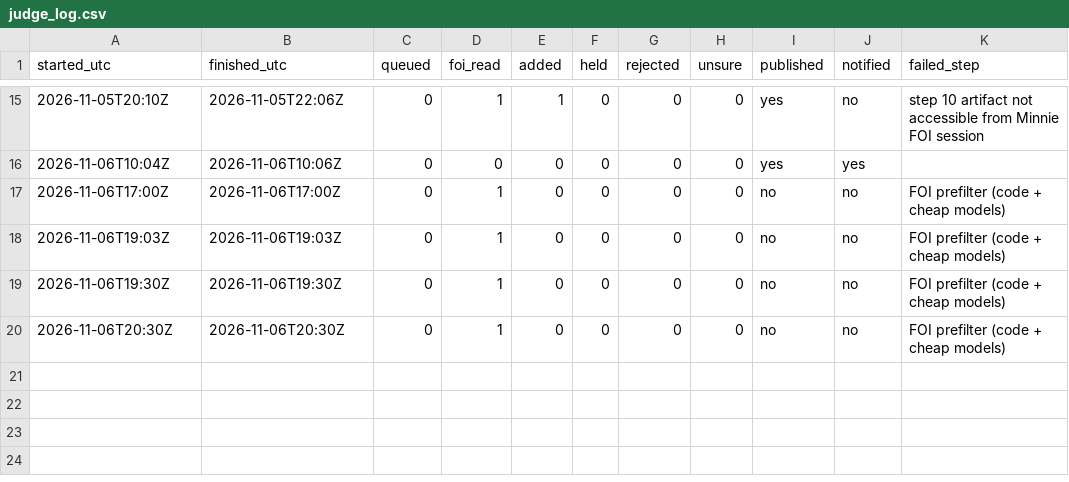
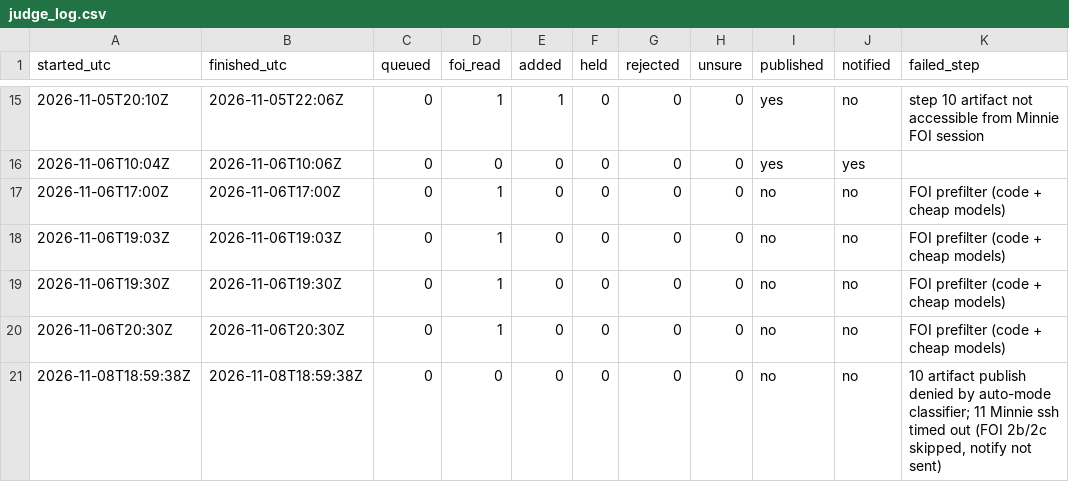
Before and after one commit to fugioconsulting/chrisgraham.com, a CSV file: data/grooming/judge_log.csv, drawn as a sheet; only a part is shown, gaps mark what is left out.

```diff
--- a/data/grooming/judge_log.csv
+++ b/data/grooming/judge_log.csv
@@ -20 +20,2 @@ started_utc,finished_utc,queued,foi_read,added,held,rejected,unsure,published,no
 2026-11-06T20:30Z,2026-11-06T20:30Z,0,1,0,0,0,0,no,no,FOI prefilter (code + cheap models)
+2026-11-08T18:59:38Z,2026-11-08T18:59:38Z,0,0,0,0,0,0,no,no,"10 artifact publish denied by auto-mode classifier; 11 Minnie ssh timed out (FOI 2b/2c skipped, notify not sent)"
```
